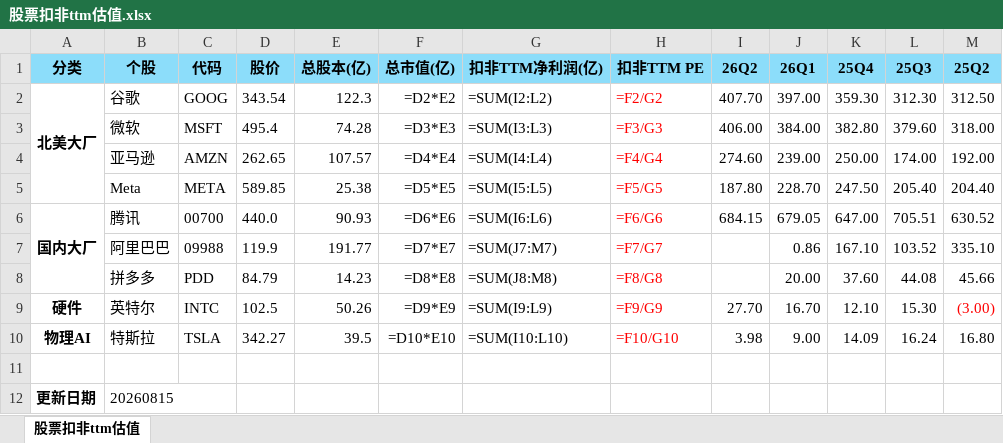
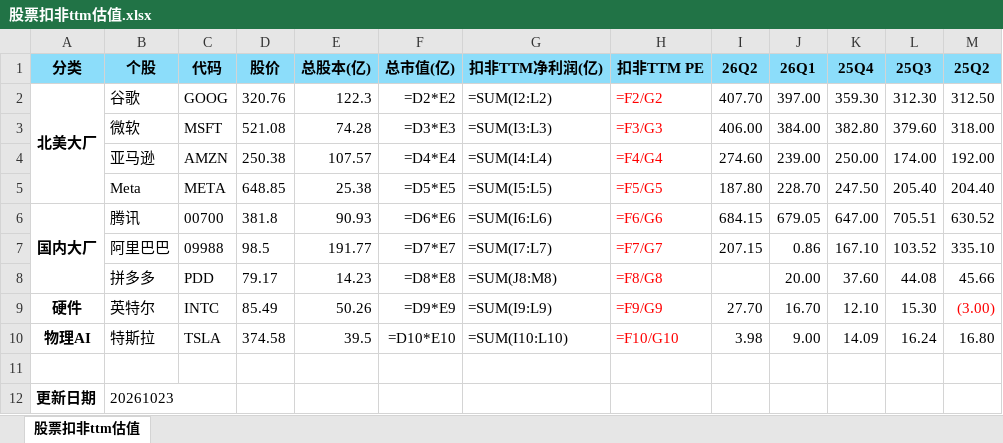
Before and after one commit to weiganyi/aiproj, an Excel workbook: backend/toolbox/股票扣非ttm估值.xlsx, sheet 股票扣非ttm估值, drawn as a sheet; values as stored, in another font and other column widths than the file's, no borders; formulas without a stored value are shown as written; the diff names each change by its address in the sheet, - before the commit and + after, or states it on an @@ line.

```diff
--- a/backend/toolbox/股票扣非ttm估值.xlsx (sheet 股票扣非ttm估值)
+++ b/backend/toolbox/股票扣非ttm估值.xlsx (sheet 股票扣非ttm估值)
-D2 (股价): 343.54
+D2 (股价): 320.76
-D3 (股价): 495.4
+D3 (股价): 521.08
-D4 (股价): 262.65
+D4 (股价): 250.38
-D5 (股价): 589.85
+D5 (股价): 648.85
-D6 (股价): 440.0
+D6 (股价): 381.8
-D7 (股价): 119.9
+D7 (股价): 98.5
-G7 (扣非TTM净利润(亿)): =SUM(J7:M7)
+G7 (扣非TTM净利润(亿)): =SUM(I7:L7)
-I7 (26Q2): (empty)
+I7 (26Q2): 207.15
-D8 (股价): 84.79
+D8 (股价): 79.17
-D9 (股价): 102.5
+D9 (股价): 85.49
-D10 (股价): 342.27
+D10 (股价): 374.58
-B12 (个股): 20260815
+B12 (个股): 20261023
```
Also changed, not shown: backend/toolbox/持仓比例.xlsx, backend/toolbox/股票pre估值.xlsx, 4 other files.
